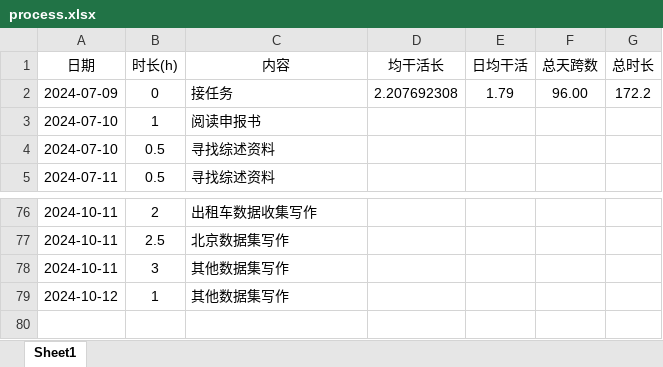
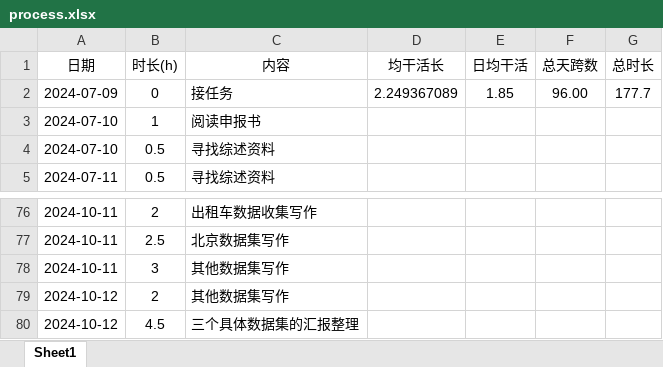
Before and after one commit to lr580/trafficFlowPredictionSurvey, an Excel workbook: process.xlsx, sheet Sheet1, drawn as a sheet; only a part is shown, gaps mark what is left out; values as stored, in another font and other column widths than the file's, no borders; the diff names each change by its address in the sheet, - before the commit and + after, or states it on an @@ line.

```diff
--- a/process.xlsx (sheet Sheet1)
+++ b/process.xlsx (sheet Sheet1)
-D2 (均干活长): 2.207692308
+D2 (均干活长): 2.249367089
-E2 (日均干活): 1.79
+E2 (日均干活): 1.85
-G2 (总时长): 172.2
+G2 (总时长): 177.7
-B79 (时长(h)): 1
+B79 (时长(h)): 2
+row 80: 2024-10-12 | 4.5 | 三个具体数据集的汇报整理
```
Also changed, not shown: 5 other files.
